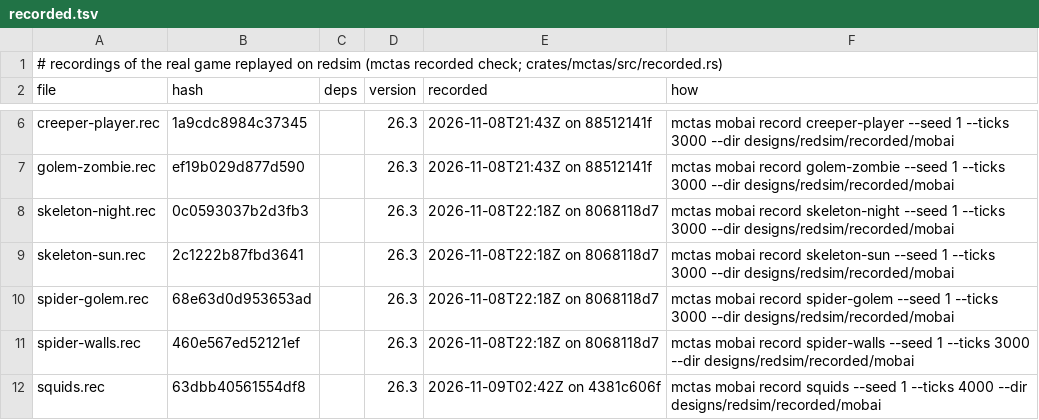
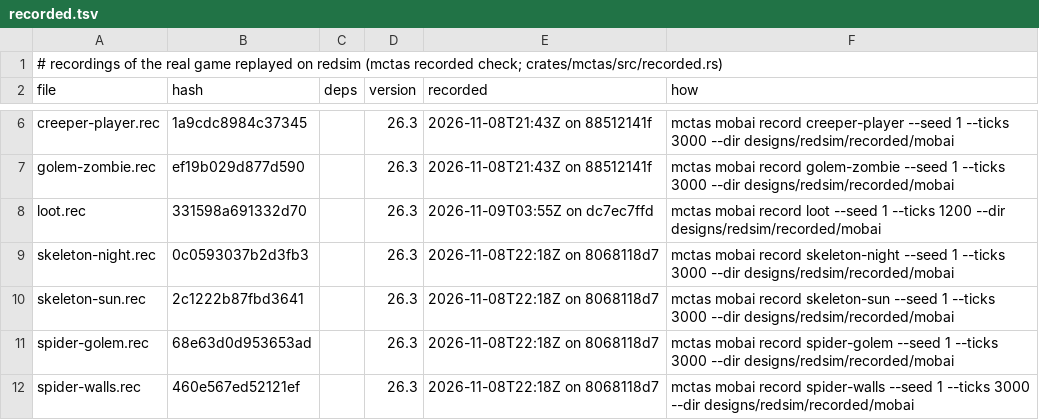
Before and after one commit to vjeux/redstonepedia, a TSV file: designs/redsim/recorded/mobai/recorded.tsv, drawn as a sheet; only a part is shown, gaps mark what is left out; the shorter side is filled out with more unchanged rows.

Commit message:
natural mobs' loot as modeled items (day-1's d1u-drop-side stopped on a spider's string): entity::mob::loot holds the 26.3 entity loot tables of every natural type the terrain samples spawn (zombie, zombie villager, husk, drowned, zombie horse, skeleton, creeper, spider, cave spider, witch, enderman, slime, squids, chicken, cow, pig, sheep, horse/donkey/mule/llama, rabbit, turtle, cat, salmon, cod; fox, wolf, bee, bat, sulfur cube none), drawn like LootTable.getRandomItems on the table's random sequence: pool conditions (killed_by_player none, random_chance a float, a slime's size, lightning, a skeleton's kill refused for the creeper's disc), rolls, weighted entries (one entry no draw), set_count, furnace_smelt on fire, a sheep's wool by its colour (SheepColorSpawnRules now kept; Color on a summon), babies none (shouldDropLoot); the sequence named by the entity type; every item (cooked forms, 16 wools, the player-only drops) in the item table so hoppers pull them; also the zombie villager on the zombie's goals, a zombie's drowning tracker (the conversion refused), a natural zombie's door breaking, the zombie family's armor 2, Raider.updateNoActionTime (+2 whatever the light); scene loot recorded (19 scenes)
Tests run (this tree, on dc7ec7ffd): cargo build --release; cargo test --release -p redsim --lib (99 pass); mctas mobai fixture loot --ticks 1200: 0 differences (every drop the game's); mctas mobai replay designs/redsim/recorded/mobai: 19/19 exact; mctas circuit sim designs/farms/iron/day-1/d1u-drop-side.txt: runs through (328 iron/h, 82.5 golems/h, 96 runs; no model gap); mctas mobfarm compare d1u-underground.txt --terrain village-edge --no-spawning --ticks 3000: 0 differences; mctas mobfarm compare m2-open.txt --build 0 --weather --ticks 30000: 0 differences

```diff
--- a/designs/redsim/recorded/mobai/recorded.tsv
+++ b/designs/redsim/recorded/mobai/recorded.tsv
@@ -7,2 +7,3 @@ creeper-player.rec	1a9cdc8984c37345		26.3	2026-11-08T21:43Z on 88512141f	mctas m
 golem-zombie.rec	ef19b029d877d590		26.3	2026-11-08T21:43Z on 88512141f	mctas mobai record golem-zombie --seed 1 --ticks 3000 --dir designs/redsim/recorded/mobai
+loot.rec	331598a691332d70		26.3	2026-11-09T03:55Z on dc7ec7ffd	mctas mobai record loot --seed 1 --ticks 1200 --dir designs/redsim/recorded/mobai
 skeleton-night.rec	0c0593037b2d3fb3		26.3	2026-11-08T22:18Z on 8068118d7	mctas mobai record skeleton-night --seed 1 --ticks 3000 --dir designs/redsim/recorded/mobai
```
Also changed, not shown: 10 other files.
